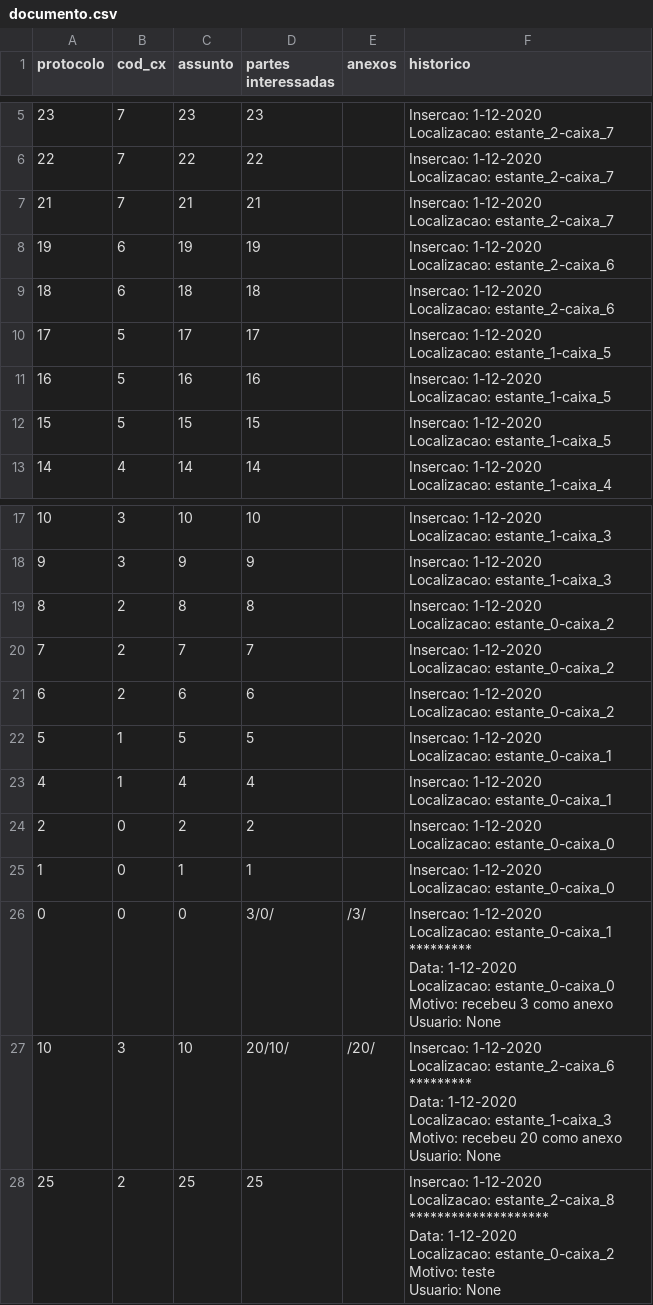
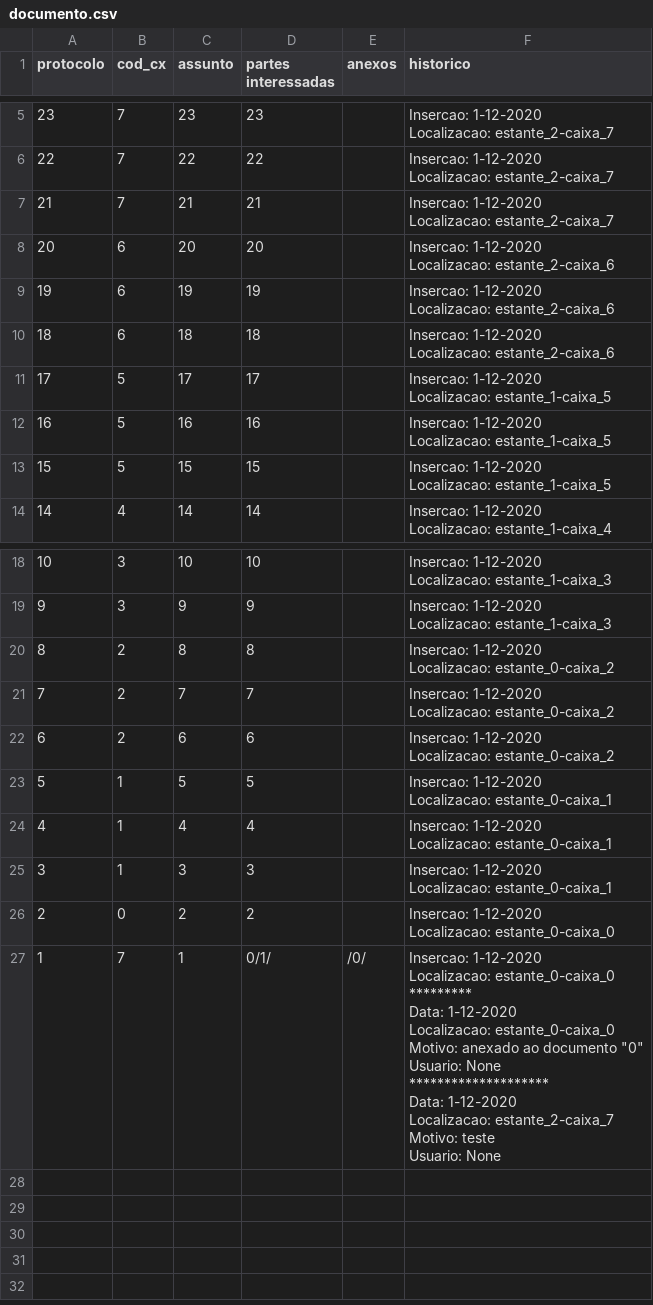
Before and after one commit to IsacSouzaCampos/ES_I-GED, a CSV file: data/arquivo/documento.csv, drawn as a sheet; only a part is shown, gaps mark what is left out.

```diff
--- a/data/arquivo/documento.csv
+++ b/data/arquivo/documento.csv
@@ -13,2 +13,4 @@ Localizacao: estante_2-caixa_7"
 Localizacao: estante_2-caixa_7"
+20,6,20,20, ,"Insercao: 1-12-2020
+Localizacao: estante_2-caixa_6"
 19,6,19,19, ,"Insercao: 1-12-2020
@@ -45,26 +47,17 @@ Localizacao: estante_0-caixa_1"
 Localizacao: estante_0-caixa_1"
+3,1,3,3, ,"Insercao: 1-12-2020
+Localizacao: estante_0-caixa_1"
 2,0,2,2, ,"Insercao: 1-12-2020
 Localizacao: estante_0-caixa_0"
-1,0,1,1, ,"Insercao: 1-12-2020
-Localizacao: estante_0-caixa_0"
-0,0,0,3/0/,/3/,"Insercao: 1-12-2020
-Localizacao: estante_0-caixa_1
-*********
-Data: 1-12-2020
-Localizacao: estante_0-caixa_0
-Motivo: recebeu 3 como anexo
-Usuario: None"
-10,3,10,20/10/,/20/,"Insercao: 1-12-2020
-Localizacao: estante_2-caixa_6
-*********
-Data: 1-12-2020
-Localizacao: estante_1-caixa_3
-Motivo: recebeu 20 como anexo
-Usuario: None"
-25,2,25,25, ,"Insercao: 1-12-2020
-Localizacao: estante_2-caixa_8
-********************
-Data: 1-12-2020
-Localizacao: estante_0-caixa_2
-Motivo: teste
-Usuario: None"
+1,7,1,0/1/,/0/,"Insercao: 1-12-2020
+Localizacao: estante_0-caixa_0
+*********
+Data: 1-12-2020
+Localizacao: estante_0-caixa_0
+Motivo: anexado ao documento ""0""
+Usuario: None
+********************
+Data: 1-12-2020
+Localizacao: estante_2-caixa_7
+Motivo: teste
+Usuario: None"
```
Also changed, not shown: 2 other files.
